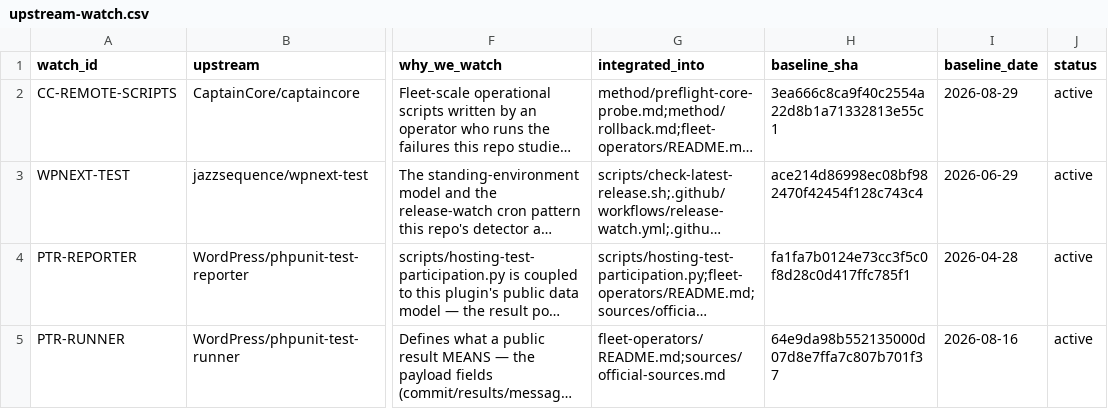
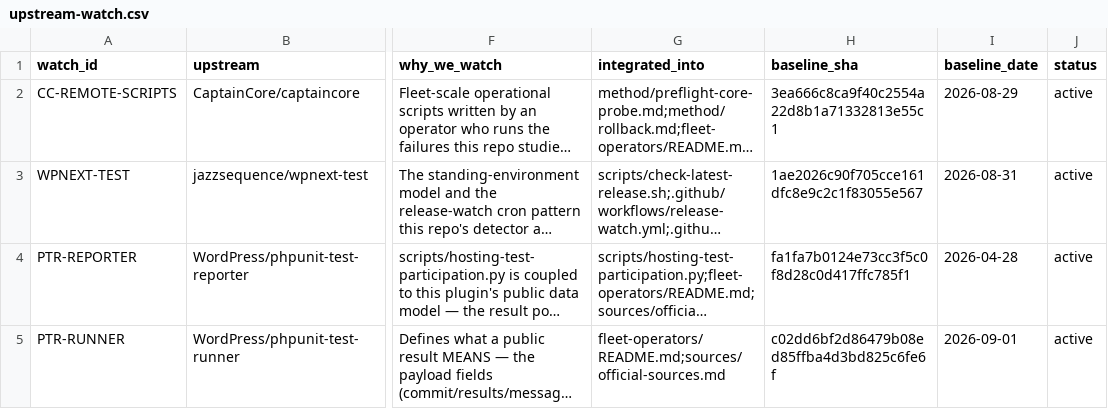
Before and after one commit to courtneyr-dev/wp-release-audit-method, a CSV file: sources/upstream-watch.csv, drawn as a sheet; only a part is shown, gaps mark what is left out; long unchanged cells end in …; the diff names each change by its address in the sheet, - before the commit and + after, or states it on an @@ line.

```diff
--- a/sources/upstream-watch.csv
+++ b/sources/upstream-watch.csv
-H3 (baseline_sha): ace214d86998ec08bf982470f42454f128c743c4
+H3 (baseline_sha): 1ae2026c90f705cce161dfc8e9c2c1f83055e567
-I3 (baseline_date): 2026-06-29
+I3 (baseline_date): 2026-08-31
-H5 (baseline_sha): 64e9da98b552135000d07d8e7ffa7c807b701f37
+H5 (baseline_sha): c02dd6bf2d86479b08ed85ffba4d3bd825c6fe6f
-I5 (baseline_date): 2026-08-16
+I5 (baseline_date): 2026-09-01
```
Also changed, not shown: 2 other files.
